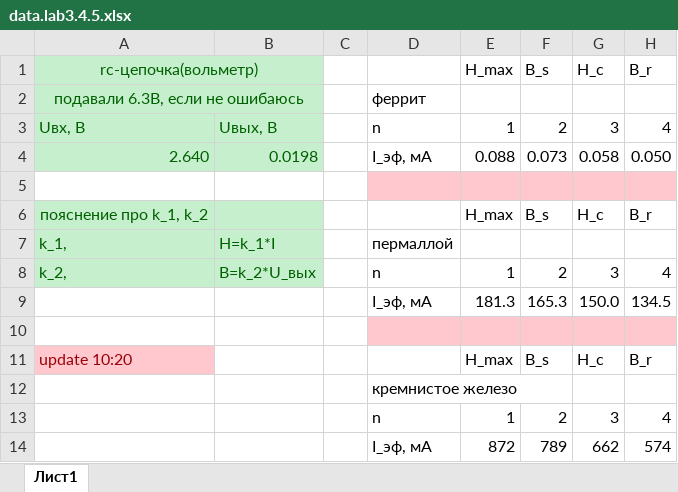
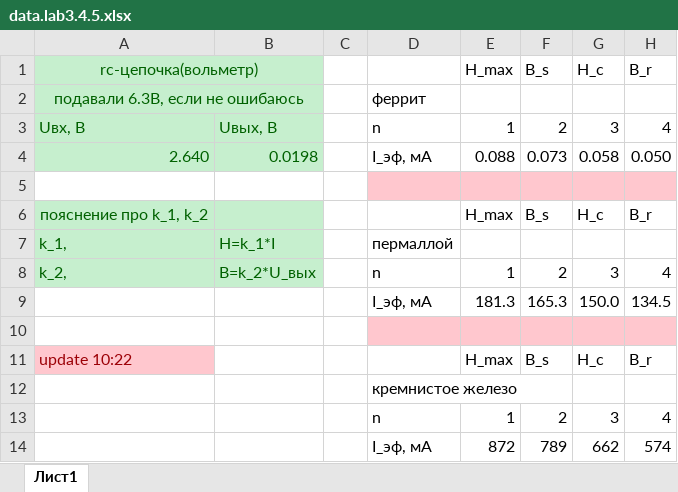
Before and after one commit to korabelnikovadarya/data.lab3.4.5, an Excel workbook: data.lab3.4.5.xlsx, sheet Лист1, drawn as a sheet; only a part is shown; values as stored, in another font and other column widths than the file's, no borders; the diff names each change by its address in the sheet, - before the commit and + after, or states it on an @@ line.

Commit message:
Update data.lab3.4.5.xlsx

```diff
--- a/data.lab3.4.5.xlsx (sheet Лист1)
+++ b/data.lab3.4.5.xlsx (sheet Лист1)
-A11: update 10:20
+A11: update 10:22
```
